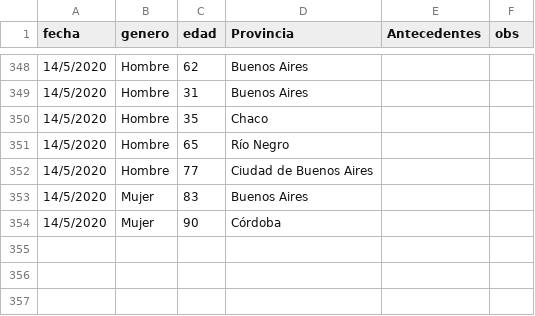
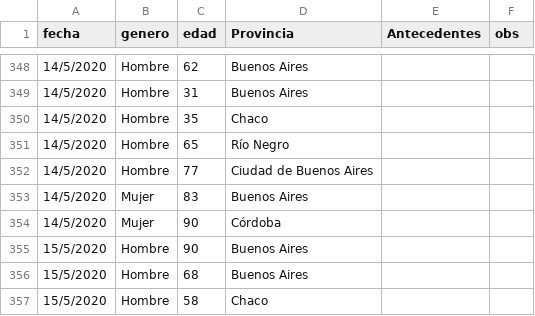
Before and after one commit to GIBD/covid, a CSV file: data/argentina_fallecidos.csv, drawn as a sheet; only a part is shown, gaps mark what is left out.

```diff
--- a/data/argentina_fallecidos.csv
+++ b/data/argentina_fallecidos.csv
@@ -354 +354,4 @@ fecha;genero;edad;Provincia;Antecedentes;obs
 14/5/2020;Mujer;90;Córdoba;;
+15/5/2020;Hombre;90;Buenos Aires;;
+15/5/2020;Hombre;68;Buenos Aires;;
+15/5/2020;Hombre;58;Chaco;;
```
Also changed, not shown: data/argentina_gral.csv, data/casos_provincias.csv, 11 other files.
